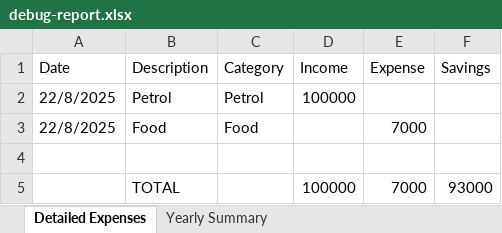
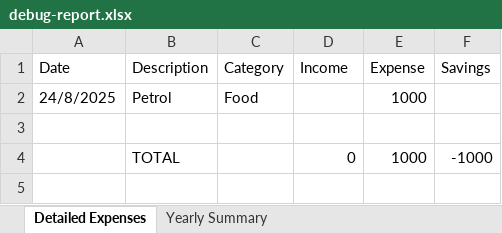
Before and after one commit to as0628/Expense-tracker, an Excel workbook: expense-tracker/controllers/debug-report.xlsx, sheet Detailed Expenses, drawn as a sheet; values as stored, in another font and other column widths than the file's, no borders; removed rows and columns are numbered as before the commit, all else as after; the diff names each change by its address in the sheet, - before the commit and + after, or states it on an @@ line.

```diff
--- a/expense-tracker/controllers/debug-report.xlsx (sheet Detailed Expenses)
+++ b/expense-tracker/controllers/debug-report.xlsx (sheet Detailed Expenses)
-A2 (Date): 22/8/2025
+A2 (Date): 24/8/2025
-C2 (Category): Petrol
+C2 (Category): Food
-D2 (Income): 100000
+D2 (Income): (empty)
-E2 (Expense): (empty)
+E2 (Expense): 1000
-row 3: 22/8/2025 | Food | Food |  | 7000
-D4 (Income): 100000
+D4 (Income): 0
-E4 (Expense): 7000
+E4 (Expense): 1000
-F4 (Savings): 93000
+F4 (Savings): -1000
```
Also changed, not shown: sheet Yearly Summary, 5 other files.
